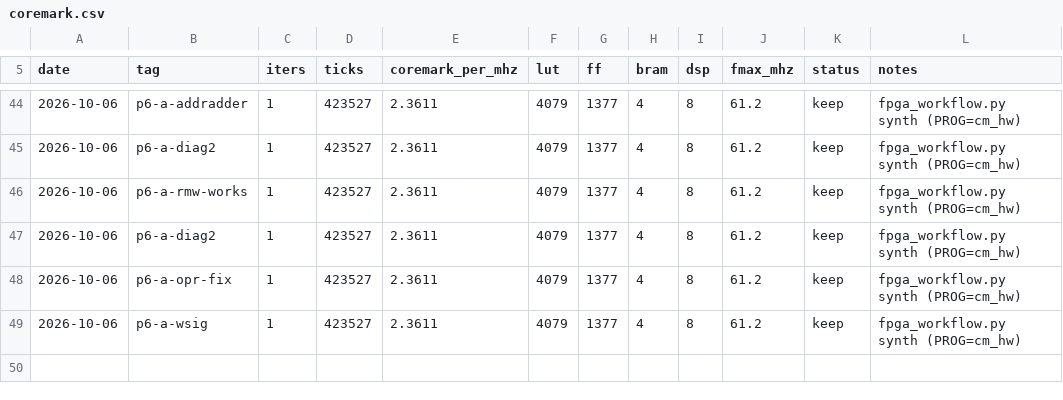
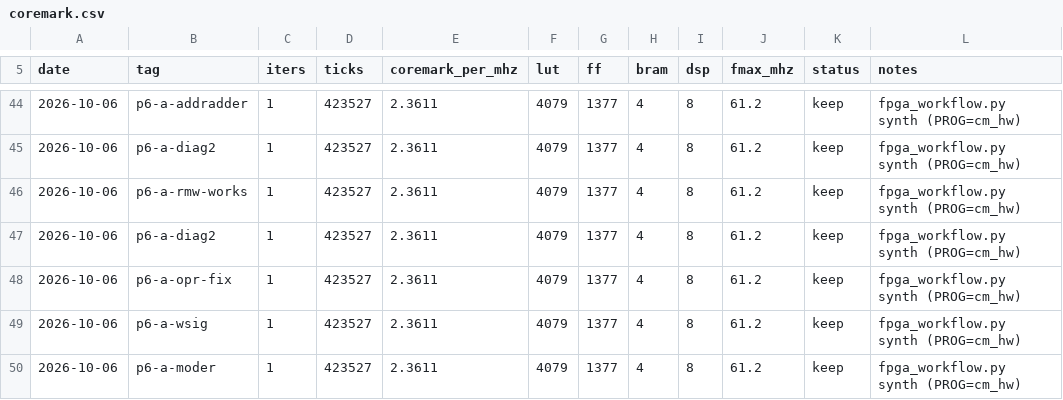
Before and after one commit to fgjg70/FPGA, a CSV file: results/coremark.csv, drawn as a sheet; only a part is shown, gaps mark what is left out.

```diff
--- a/results/coremark.csv
+++ b/results/coremark.csv
@@ -49 +49,2 @@ date,tag,iters,ticks,coremark_per_mhz,lut,ff,bram,dsp,fmax_mhz,status,notes
 2026-10-06,p6-a-wsig,1,423527,2.3611,4079,1377,4,8,61.2,keep,fpga_workflow.py synth (PROG=cm_hw)
+2026-10-06,p6-a-moder,1,423527,2.3611,4079,1377,4,8,61.2,keep,fpga_workflow.py synth (PROG=cm_hw)
```
Also changed, not shown: 2 other files.
